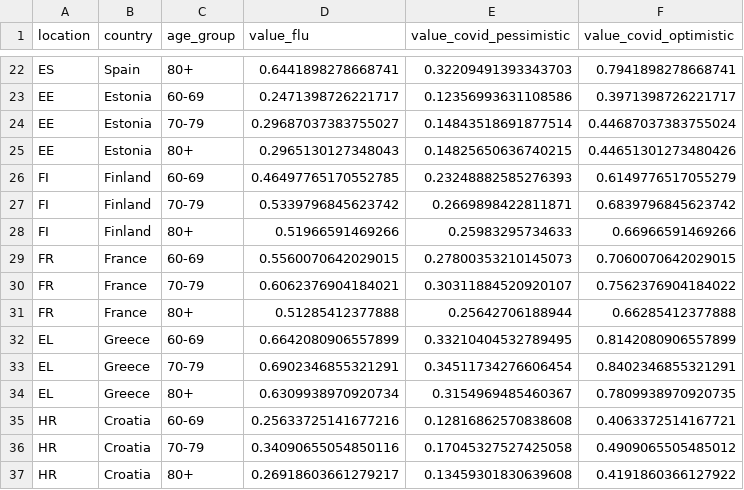
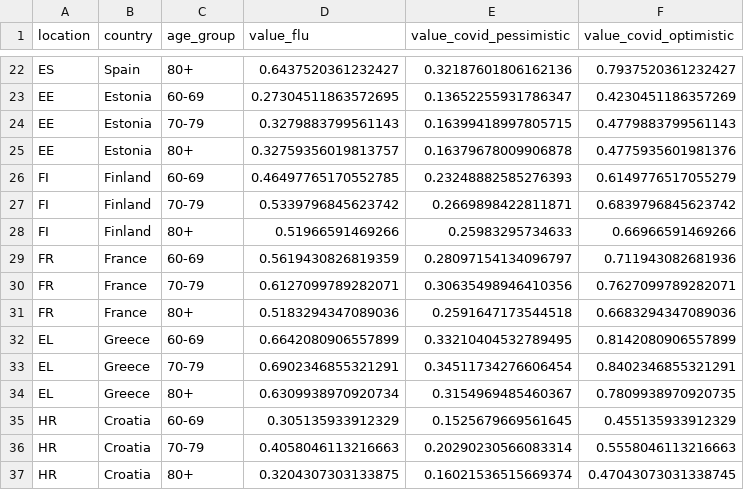
Before and after one commit to european-modelling-hubs/covid19-scenario-hub-europe, a CSV file: data-truth/data/Round_5_vaccination_uptake.csv, drawn as a sheet; only a part is shown, gaps mark what is left out; the diff covers the shown part only; the diff names each change by its address in the sheet, - before the commit and + after, or states it on an @@ line.

```diff
--- a/data-truth/data/Round_5_vaccination_uptake.csv
+++ b/data-truth/data/Round_5_vaccination_uptake.csv
-D22 (value_flu): 0.6441898278668741
+D22 (value_flu): 0.6437520361232427
-E22 (value_covid_pessimistic): 0.32209491393343703
+E22 (value_covid_pessimistic): 0.32187601806162136
-F22 (value_covid_optimistic): 0.7941898278668741
+F22 (value_covid_optimistic): 0.7937520361232427
-D23 (value_flu): 0.2471398726221717
+D23 (value_flu): 0.27304511863572695
-E23 (value_covid_pessimistic): 0.12356993631108586
+E23 (value_covid_pessimistic): 0.13652255931786347
-F23 (value_covid_optimistic): 0.3971398726221717
+F23 (value_covid_optimistic): 0.4230451186357269
-D24 (value_flu): 0.29687037383755027
+D24 (value_flu): 0.3279883799561143
-E24 (value_covid_pessimistic): 0.14843518691877514
+E24 (value_covid_pessimistic): 0.16399418997805715
-F24 (value_covid_optimistic): 0.44687037383755024
+F24 (value_covid_optimistic): 0.4779883799561143
-D25 (value_flu): 0.2965130127348043
+D25 (value_flu): 0.32759356019813757
-E25 (value_covid_pessimistic): 0.14825650636740215
+E25 (value_covid_pessimistic): 0.16379678009906878
-F25 (value_covid_optimistic): 0.44651301273480426
+F25 (value_covid_optimistic): 0.4775935601981376
-D29 (value_flu): 0.5560070642029015
+D29 (value_flu): 0.5619430826819359
-E29 (value_covid_pessimistic): 0.27800353210145073
+E29 (value_covid_pessimistic): 0.28097154134096797
-F29 (value_covid_optimistic): 0.7060070642029015
+F29 (value_covid_optimistic): 0.711943082681936
-D30 (value_flu): 0.6062376904184021
+D30 (value_flu): 0.6127099789282071
-E30 (value_covid_pessimistic): 0.30311884520920107
+E30 (value_covid_pessimistic): 0.30635498946410356
-F30 (value_covid_optimistic): 0.7562376904184022
+F30 (value_covid_optimistic): 0.7627099789282071
-D31 (value_flu): 0.51285412377888
+D31 (value_flu): 0.5183294347089036
-E31 (value_covid_pessimistic): 0.25642706188944
+E31 (value_covid_pessimistic): 0.2591647173544518
-F31 (value_covid_optimistic): 0.66285412377888
+F31 (value_covid_optimistic): 0.6683294347089036
-D35 (value_flu): 0.25633725141677216
+D35 (value_flu): 0.305135933912329
-E35 (value_covid_pessimistic): 0.12816862570838608
+E35 (value_covid_pessimistic): 0.1525679669561645
-F35 (value_covid_optimistic): 0.4063372514167721
+F35 (value_covid_optimistic): 0.455135933912329
-D36 (value_flu): 0.34090655054850116
+D36 (value_flu): 0.4058046113216663
-E36 (value_covid_pessimistic): 0.17045327527425058
+E36 (value_covid_pessimistic): 0.20290230566083314
-F36 (value_covid_optimistic): 0.4909065505485012
+F36 (value_covid_optimistic): 0.5558046113216663
-D37 (value_flu): 0.26918603661279217
+D37 (value_flu): 0.3204307303133875
-E37 (value_covid_pessimistic): 0.13459301830639608
+E37 (value_covid_pessimistic): 0.16021536515669374
-F37 (value_covid_optimistic): 0.4191860366127922
+F37 (value_covid_optimistic): 0.47043073031338745
```
Also changed, not shown: 3 added rows and 76 edited cells elsewhere in this file.
